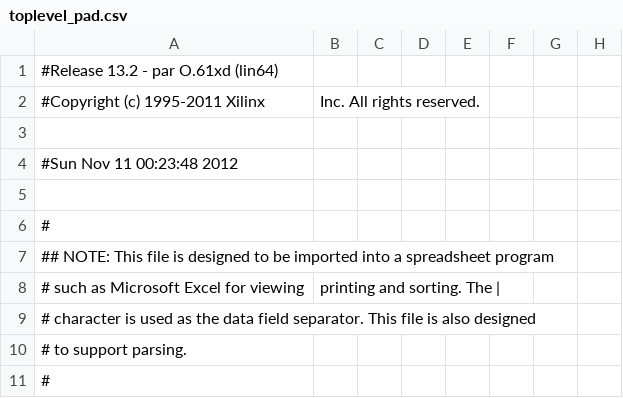
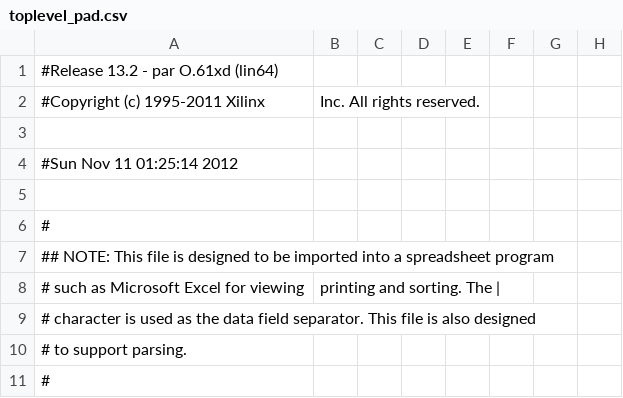
Before and after one commit to jctemkin/quad_fpga, a CSV file: toplevel_pad.csv, drawn as a sheet; only a part is shown; the diff names each change by its address in the sheet, - before the commit and + after, or states it on an @@ line.

```diff
--- a/toplevel_pad.csv
+++ b/toplevel_pad.csv
-A4: #Sun Nov 11 00:23:48 2012
+A4: #Sun Nov 11 01:25:14 2012
```
Also changed, not shown: 43 other files.
